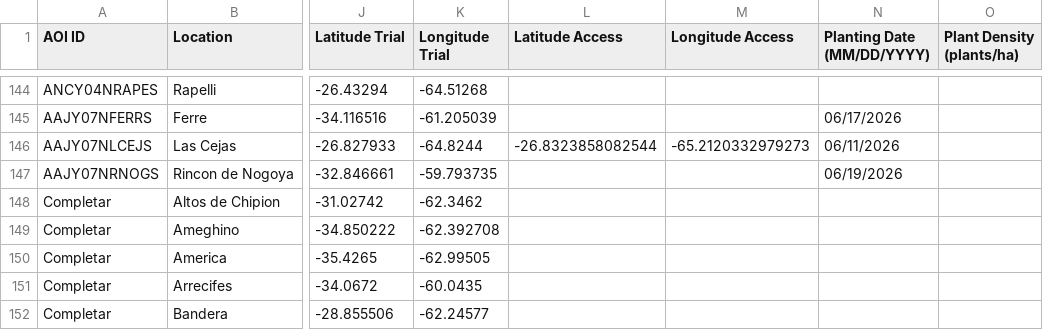
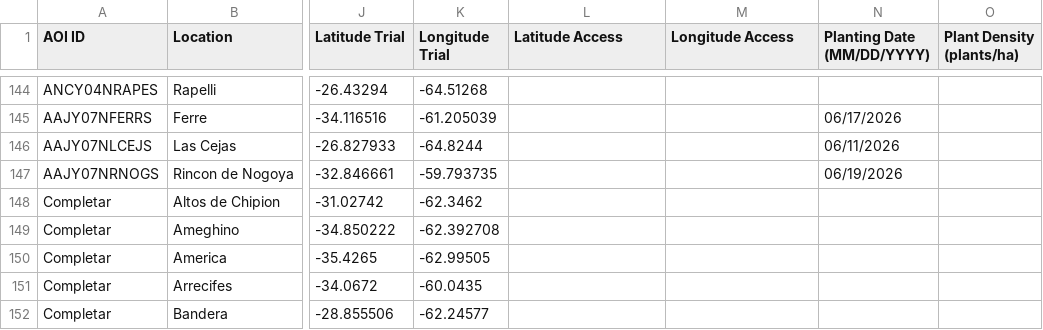
Before and after one commit to LAAR-TESTING-AR/field-trial-master-platform, a CSV file: Sitios_test.csv, drawn as a sheet; only a part is shown, gaps mark what is left out; the diff names each change by its address in the sheet, - before the commit and + after, or states it on an @@ line.

Commit message:
Actualizacion automatica de Sitios.csv desde SharePoint

```diff
--- a/Sitios_test.csv
+++ b/Sitios_test.csv
-L146 (Latitude Access): -26.8323858082544
+L146 (Latitude Access): (empty)
-M146 (Longitude Access): -65.2120332979273
+M146 (Longitude Access): (empty)
```
